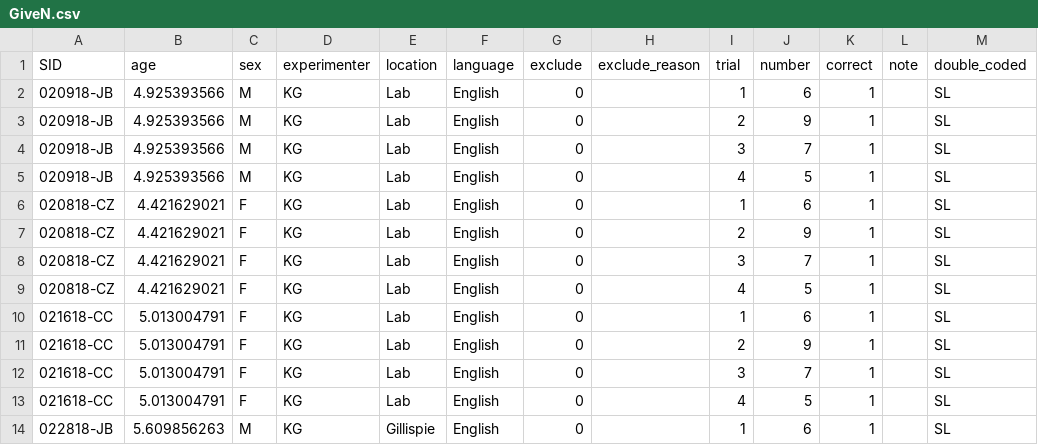
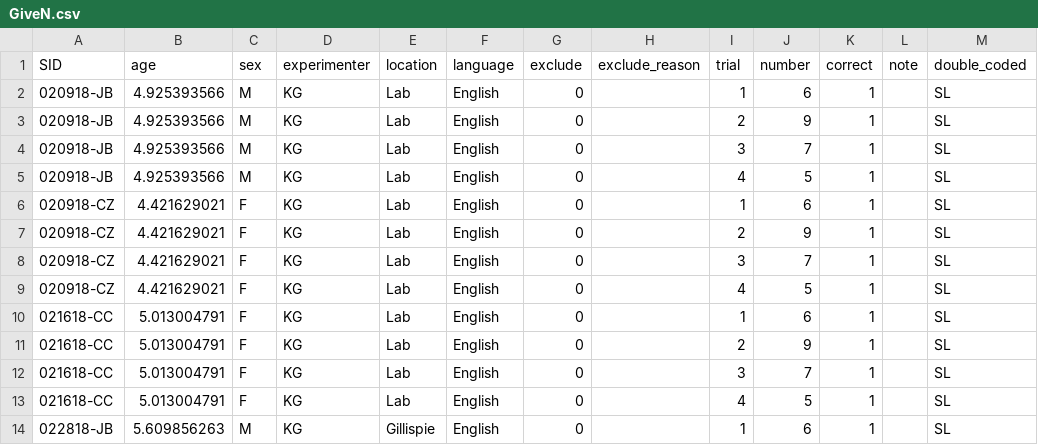
Before and after one commit to rosemschneider/sf_math, a CSV file: Data/GiveN.csv, drawn as a sheet; only a part is shown.

```diff
--- a/Data/GiveN.csv
+++ b/Data/GiveN.csv
@@ -5,6 +5,6 @@
 020918-JB,4.925393566,M,KG,Lab,English,0,,4,5,1,,SL
-020818-CZ,4.421629021,F,KG,Lab,English,0,,1,6,1,,SL
-020818-CZ,4.421629021,F,KG,Lab,English,0,,2,9,1,,SL
-020818-CZ,4.421629021,F,KG,Lab,English,0,,3,7,1,,SL
-020818-CZ,4.421629021,F,KG,Lab,English,0,,4,5,1,,SL
+020918-CZ,4.421629021,F,KG,Lab,English,0,,1,6,1,,SL
+020918-CZ,4.421629021,F,KG,Lab,English,0,,2,9,1,,SL
+020918-CZ,4.421629021,F,KG,Lab,English,0,,3,7,1,,SL
+020918-CZ,4.421629021,F,KG,Lab,English,0,,4,5,1,,SL
 021618-CC,5.013004791,F,KG,Lab,English,0,,1,6,1,,SL
```
Also changed, not shown: Data/HighestCount.csv, Data/MathFacts.csv, 2 other files.
